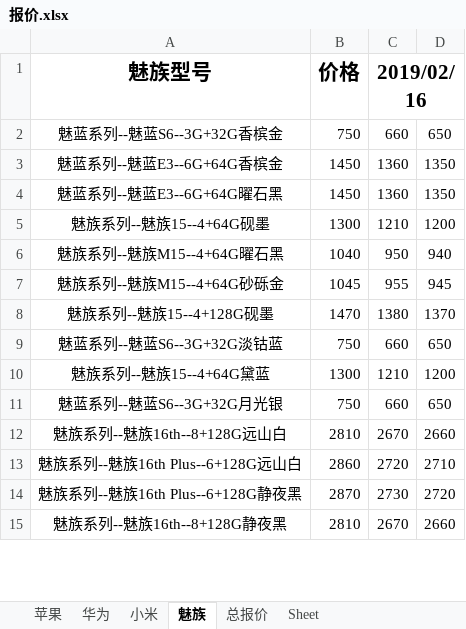
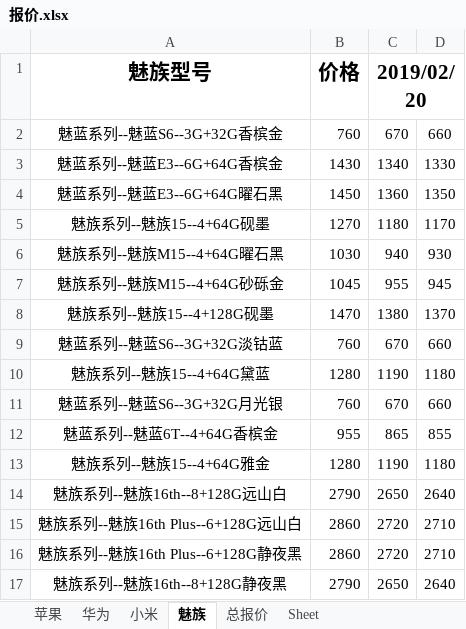
Before and after one commit to lcscim/python-demo, an Excel workbook: project/Python/yilaitong/报价.xlsx, sheet 魅族, drawn as a sheet; only a part is shown; values as stored, in another font and other column widths than the file's, no borders; addresses are those after the commit; the diff covers the shown part only; the diff names each change by its address in the sheet, - before the commit and + after, or states it on an @@ line.

```diff
--- a/project/Python/yilaitong/报价.xlsx (sheet 魅族)
+++ b/project/Python/yilaitong/报价.xlsx (sheet 魅族)
-C1: 2019/02/16
+C1: 2019/02/20
-B2 (价格): 750
+B2 (价格): 760
-C2 (2019/02/20): 660
+C2 (2019/02/20): 670
-D2: 650
+D2: 660
-B3 (价格): 1450
+B3 (价格): 1430
-C3 (2019/02/20): 1360
+C3 (2019/02/20): 1340
-D3: 1350
+D3: 1330
-B5 (价格): 1300
+B5 (价格): 1270
-C5 (2019/02/20): 1210
+C5 (2019/02/20): 1180
-D5: 1200
+D5: 1170
-B6 (价格): 1040
+B6 (价格): 1030
-C6 (2019/02/20): 950
+C6 (2019/02/20): 940
-D6: 940
+D6: 930
-B9 (价格): 750
+B9 (价格): 760
-C9 (2019/02/20): 660
+C9 (2019/02/20): 670
-D9: 650
+D9: 660
-B10 (价格): 1300
+B10 (价格): 1280
-C10 (2019/02/20): 1210
+C10 (2019/02/20): 1190
-D10: 1200
+D10: 1180
-B11 (价格): 750
+B11 (价格): 760
-C11 (2019/02/20): 660
+C11 (2019/02/20): 670
-D11: 650
+D11: 660
+row 12: 魅蓝系列--魅蓝6T--4+64G香槟金 | 955 | 865 | 855
+row 13: 魅族系列--魅族15--4+64G雅金 | 1280 | 1190 | 1180
-B14 (价格): 2810
+B14 (价格): 2790
-C14 (2019/02/20): 2670
+C14 (2019/02/20): 2650
-D14: 2660
+D14: 2640
-B16 (价格): 2870
+B16 (价格): 2860
-C16 (2019/02/20): 2730
+C16 (2019/02/20): 2720
-D16: 2720
+D16: 2710
-B17 (价格): 2810
+B17 (价格): 2790
-C17 (2019/02/20): 2670
+C17 (2019/02/20): 2650
-D17: 2660
+D17: 2640
```
Also changed, not shown: 6 added rows, 14 removed rows and 48 edited cells elsewhere in this sheet, sheet 总报价, sheet 华为, sheet 苹果, sheet 小米, 6 other files.
